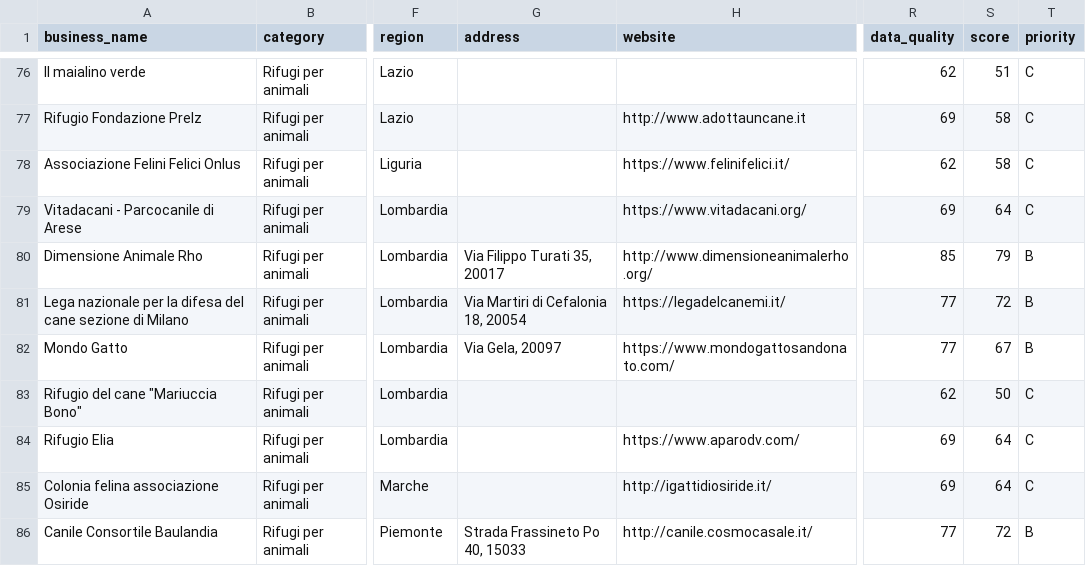
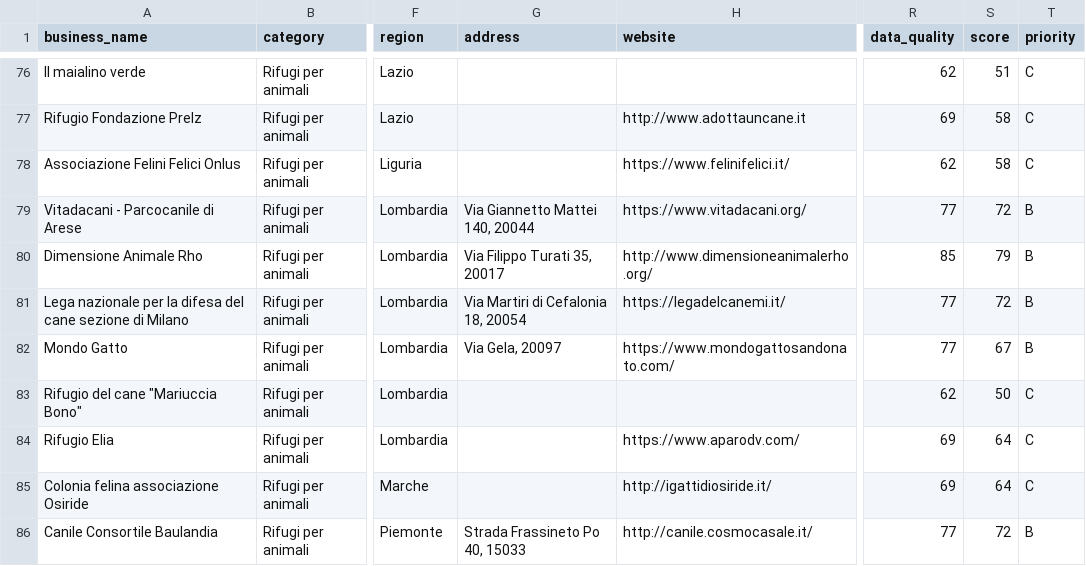
Before and after one commit to lucaiolienrico/prova, a CSV file: prospecting/output/petnote_prospects.csv, drawn as a sheet; only a part is shown, gaps mark what is left out; the diff names each change by its address in the sheet, - before the commit and + after, or states it on an @@ line.

```diff
--- a/prospecting/output/petnote_prospects.csv
+++ b/prospecting/output/petnote_prospects.csv
-G79 (address): (empty)
+G79 (address): Via Giannetto Mattei 140, 20044
-R79 (data_quality): 69
+R79 (data_quality): 77
-S79 (score): 64
+S79 (score): 72
-T79 (priority): C
+T79 (priority): B
```
Also changed, not shown: prospecting/output/shortlist_AB.csv, 11 other files.
